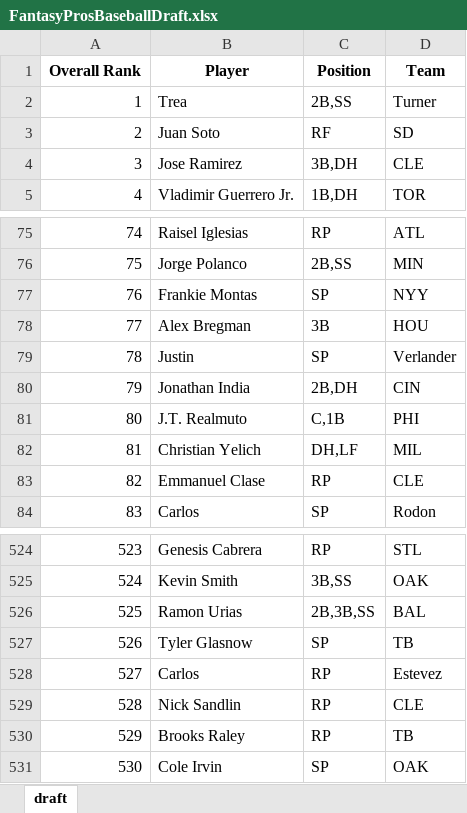
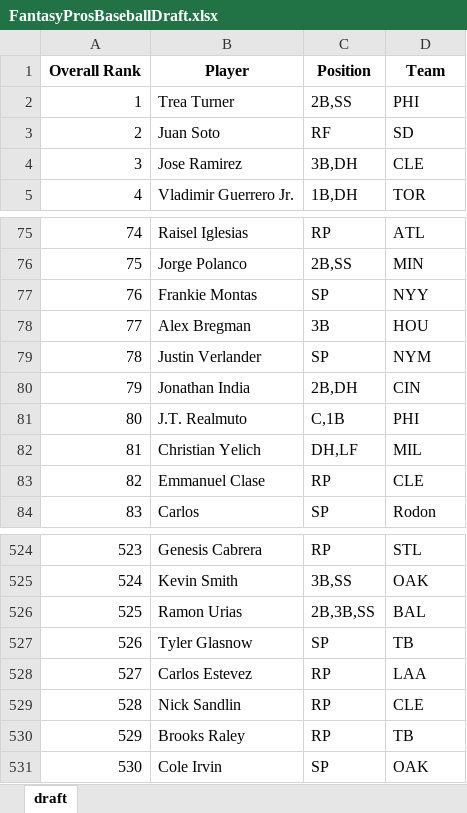
Before and after one commit to barbacbd/FantasyRankings, an Excel workbook: docs/FantasyProsBaseballDraft.xlsx, sheet draft, drawn as a sheet; only a part is shown, gaps mark what is left out; values as stored, in another font and other column widths than the file's, no borders; the diff names each change by its address in the sheet, - before the commit and + after, or states it on an @@ line.

Commit message:
[Automated Commit]: Updating fantasy rankings information.

```diff
--- a/docs/FantasyProsBaseballDraft.xlsx (sheet draft)
+++ b/docs/FantasyProsBaseballDraft.xlsx (sheet draft)
-B2 (Player): Trea
+B2 (Player): Trea Turner
-D2 (Team): Turner
+D2 (Team): PHI
-B79 (Player): Justin
+B79 (Player): Justin Verlander
-D79 (Team): Verlander
+D79 (Team): NYM
-B528 (Player): Carlos
+B528 (Player): Carlos Estevez
-D528 (Team): Estevez
+D528 (Team): LAA
```
Also changed, not shown: docs/FantasyProsBasketballDraft.xlsx, docs/FantasyProsFootballDraft.xlsx, 8 other files.
